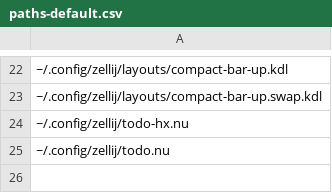
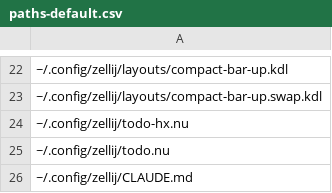
Before and after one commit to maxim-uvarov-ai-assistant/my-dotfiles, a CSV file: paths-default.csv, drawn as a sheet; only a part is shown, gaps mark what is left out; the diff names each change by its address in the sheet, - before the commit and + after, or states it on an @@ line.

Commit message:
todo: add claude.md functionality

```diff
--- a/paths-default.csv
+++ b/paths-default.csv
+row 26: ~/.config/zellij/CLAUDE.md
```
Also changed, not shown: 4 other files.
